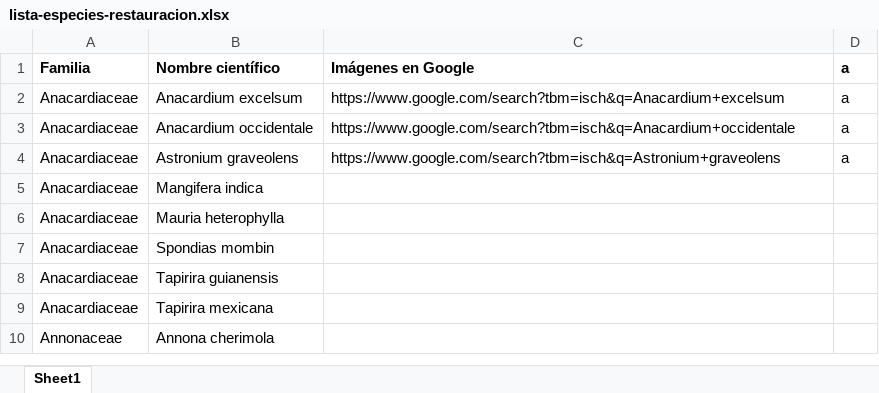
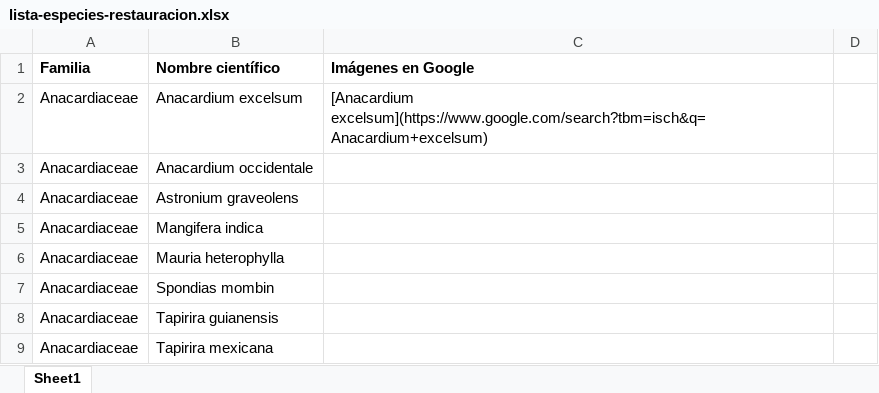
Before and after one commit to mfvargas/lista-especies-restauracion, an Excel workbook: lista-especies-restauracion.xlsx, sheet Sheet1, drawn as a sheet; only a part is shown; the shorter side is filled out with more unchanged rows; values as stored, in another font and other column widths than the file's, no borders; the diff names each change by its address in the sheet, - before the commit and + after, or states it on an @@ line.

```diff
--- a/lista-especies-restauracion.xlsx (sheet Sheet1)
+++ b/lista-especies-restauracion.xlsx (sheet Sheet1)
-D1: a
+D1: (empty)
-C2 (Imágenes en Google): https://www.google.com/search?tbm=isch&q=Anacardium+excelsum
+C2 (Imágenes en Google): [Anacardium excelsum](https://www.google.com/search?tbm=isch&q=Anacardium+excelsum)
-D2:D4: a
+D2:D4: (empty)
-C3 (Imágenes en Google): https://www.google.com/search?tbm=isch&q=Anacardium+occidentale
+C3 (Imágenes en Google): (empty)
-C4 (Imágenes en Google): https://www.google.com/search?tbm=isch&q=Astronium+graveolens
+C4 (Imágenes en Google): (empty)
```
Also changed, not shown: 1 other file.
